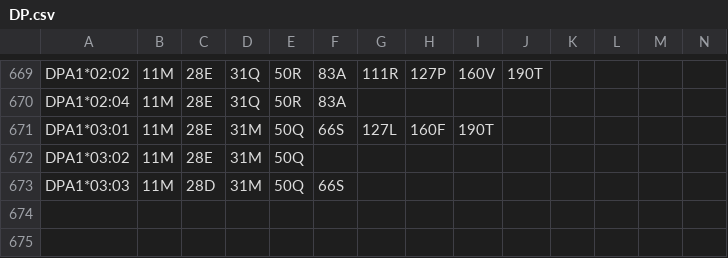
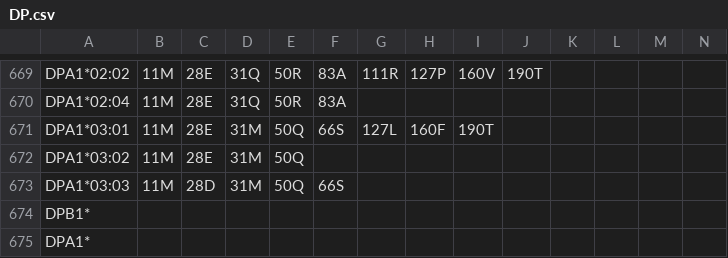
Before and after one commit to MICS-Lab/pelc, a CSV file: pecc/data/DP.csv, drawn as a sheet; only a part is shown, gaps mark what is left out; rows hold the shown columns only; the diff names each change by its address in the sheet, - before the commit and + after, or states it on an @@ line.

```diff
--- a/pecc/data/DP.csv
+++ b/pecc/data/DP.csv
+row 674: DPB1*
+row 675: DPA1*
```
Also changed, not shown: pecc/data/A.csv, pecc/data/DQ.csv, 1 other file.
